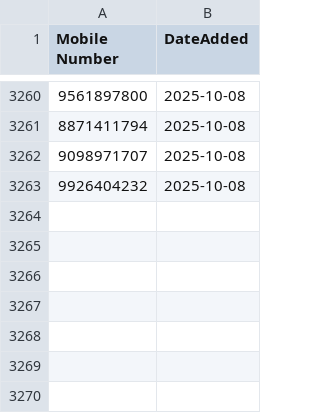
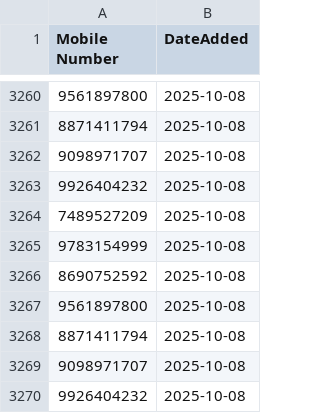
Before and after one commit to sricharithreddy/Revolt_Data_Cleaner, a CSV file: seen_feedback_mobiles.csv, drawn as a sheet; only a part is shown, gaps mark what is left out.

Commit message:
Update blocklist [auto-commit]

```diff
--- a/seen_feedback_mobiles.csv
+++ b/seen_feedback_mobiles.csv
@@ -3263 +3263,8 @@ Mobile Number,DateAdded
 9926404232,2025-10-08
+7489527209,2025-10-08
+9783154999,2025-10-08
+8690752592,2025-10-08
+9561897800,2025-10-08
+8871411794,2025-10-08
+9098971707,2025-10-08
+9926404232,2025-10-08
```
